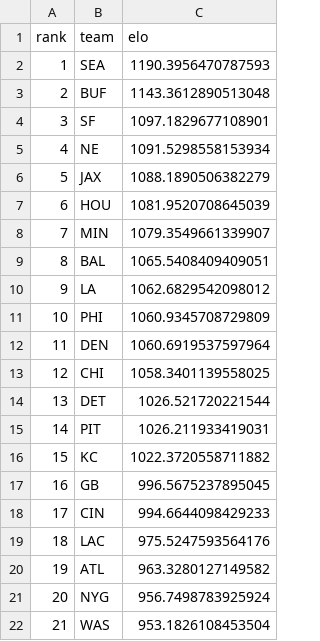
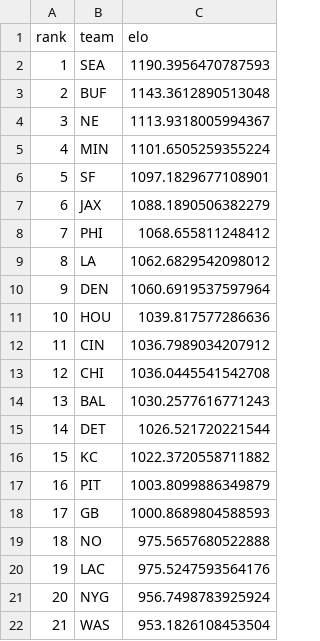
Before and after one commit to schwill2018/nfl_elo_project, a CSV file: current_elo_rankings.csv, drawn as a sheet; only a part is shown; the diff covers the shown part only.

```diff
--- a/current_elo_rankings.csv
+++ b/current_elo_rankings.csv
@@ -3,19 +3,19 @@ rank,team,elo
 2,BUF,1143.3612890513048
-3,SF,1097.1829677108901
-4,NE,1091.5298558153934
-5,JAX,1088.1890506382279
-6,HOU,1081.9520708645039
-7,MIN,1079.3549661339907
-8,BAL,1065.5408409409051
-9,LA,1062.6829542098012
-10,PHI,1060.9345708729809
-11,DEN,1060.6919537597964
-12,CHI,1058.3401139558025
-13,DET,1026.521720221544
-14,PIT,1026.211933419031
+3,NE,1113.9318005994367
+4,MIN,1101.6505259355224
+5,SF,1097.1829677108901
+6,JAX,1088.1890506382279
+7,PHI,1068.655811248412
+8,LA,1062.6829542098012
+9,DEN,1060.6919537597964
+10,HOU,1039.817577286636
+11,CIN,1036.7989034207912
+12,CHI,1036.0445541542708
+13,BAL,1030.2577616771243
+14,DET,1026.521720221544
 15,KC,1022.3720558711882
-16,GB,996.5675237895045
-17,CIN,994.6644098429233
-18,LAC,975.5247593564176
-19,ATL,963.3280127149582
+16,PIT,1003.8099886349879
+17,GB,1000.8689804588593
+18,NO,975.5657680522888
+19,LAC,975.5247593564176
 20,NYG,956.7498783925924
```
Also changed, not shown: 16 edited cells elsewhere in this file, daily_projections.csv, future_projections.csv, 4 other files.
